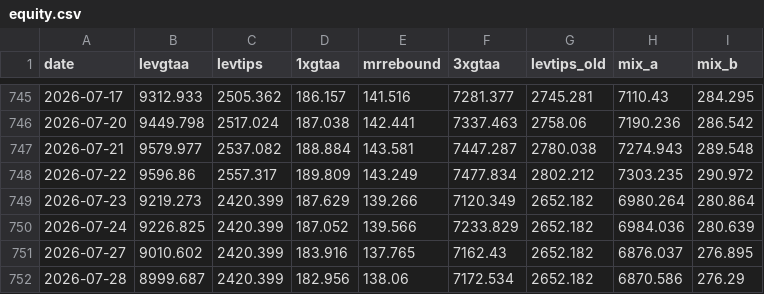
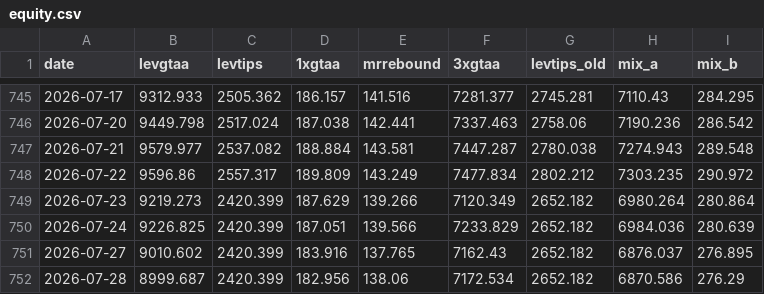
Before and after one commit to Sin3qz/Strategies-dashboard, a CSV file: data/equity.csv, drawn as a sheet; only a part is shown, gaps mark what is left out.

```diff
--- a/data/equity.csv
+++ b/data/equity.csv
@@ -749,3 +749,3 @@ date,levgtaa,levtips,1xgtaa,mrrebound,3xgtaa,levtips_old,mix_a,mix_b
 2026-07-23,9219.273,2420.399,187.629,139.266,7120.349,2652.182,6980.264,280.864
-2026-07-24,9226.825,2420.399,187.052,139.566,7233.829,2652.182,6984.036,280.639
+2026-07-24,9226.825,2420.399,187.051,139.566,7233.829,2652.182,6984.036,280.639
 2026-07-27,9010.602,2420.399,183.916,137.765,7162.43,2652.182,6876.037,276.895
```
Also changed, not shown: data/daily_levtips.csv, 4 other files.
